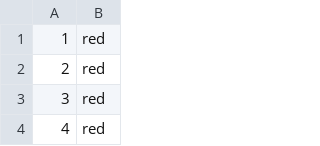
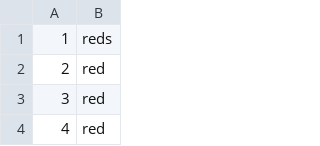
Before and after one commit to Louis3797/Jinx, a CSV file: NumberCards.csv, drawn as a sheet; only a part is shown.

```diff
--- a/NumberCards.csv
+++ b/NumberCards.csv
@@ -1,2 +1,2 @@
-1,red
+1,reds
 2,red
```
Also changed, not shown: 2 other files.
